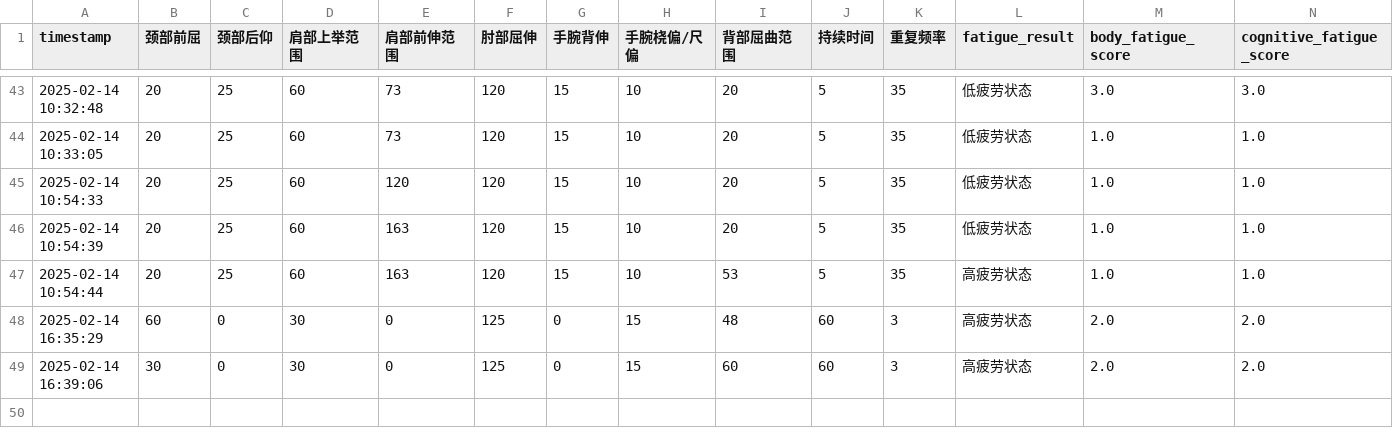
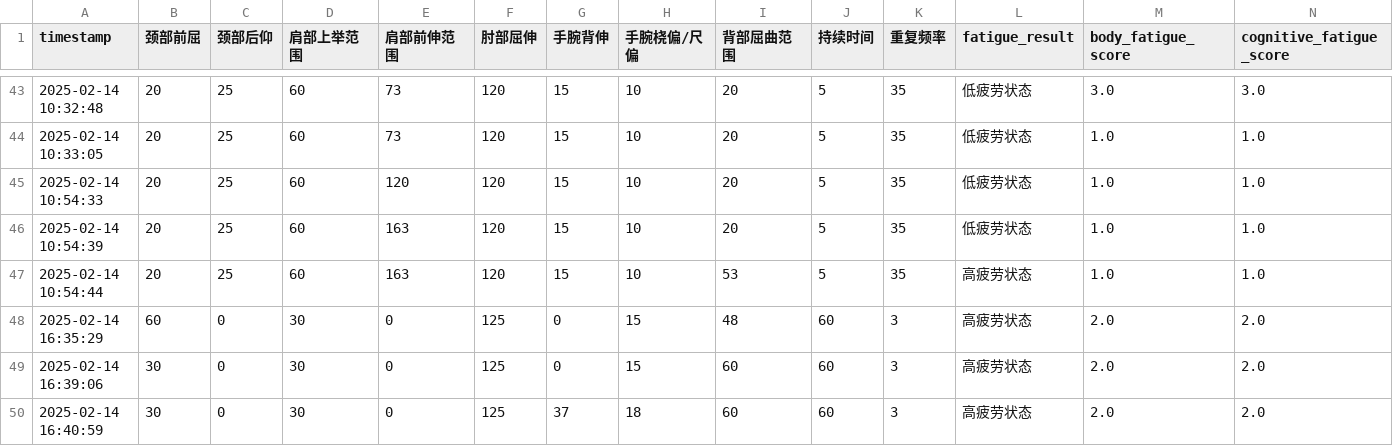
Before and after one commit to HAPPYJINHAPPY/blank-app, a CSV file: fatigue_data.csv, drawn as a sheet; only a part is shown, gaps mark what is left out; rows hold the shown columns only; the diff names each change by its address in the sheet, - before the commit and + after, or states it on an @@ line.

Commit message:
Add new fatigue data with timestamp

```diff
--- a/fatigue_data.csv
+++ b/fatigue_data.csv
+row 50: 2025-02-14 16:40:59 | 30 | 0 | 30 | 0 | 125 | 37 | 18 | 60 | 60 | 3 | 高疲劳状态 | 2.0 | 2.0
```
